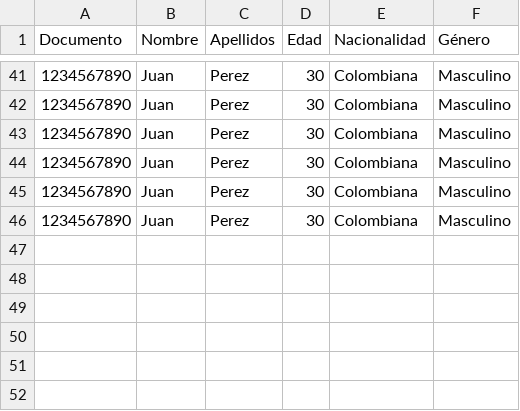
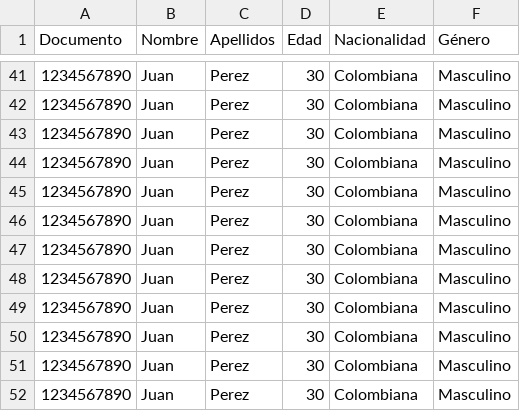
Before and after one commit to programercr/ModeloGestionCrediticia, a CSV file: clientes.csv, drawn as a sheet; only a part is shown, gaps mark what is left out; the diff names each change by its address in the sheet, - before the commit and + after, or states it on an @@ line.

```diff
--- a/clientes.csv
+++ b/clientes.csv
+row 47: 1234567890 | Juan | Perez | 30 | Colombiana | Masculino
+row 48: 1234567890 | Juan | Perez | 30 | Colombiana | Masculino
+row 49: 1234567890 | Juan | Perez | 30 | Colombiana | Masculino
+row 50: 1234567890 | Juan | Perez | 30 | Colombiana | Masculino
+row 51: 1234567890 | Juan | Perez | 30 | Colombiana | Masculino
+row 52: 1234567890 | Juan | Perez | 30 | Colombiana | Masculino
```
Also changed, not shown: productos.csv, 2 other files.
